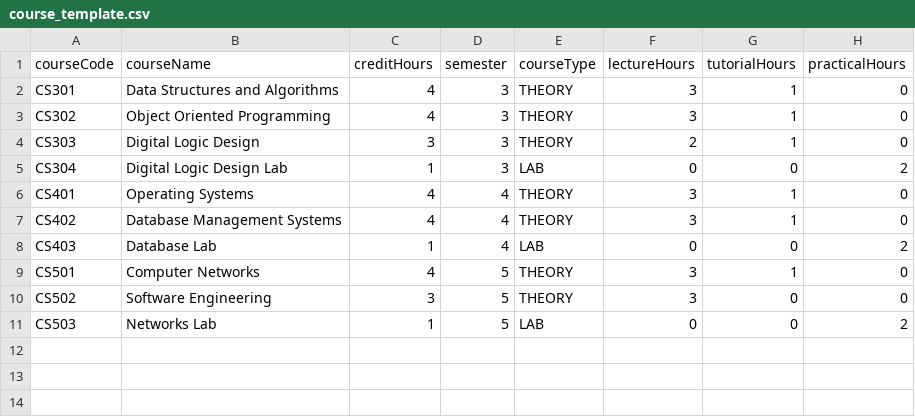
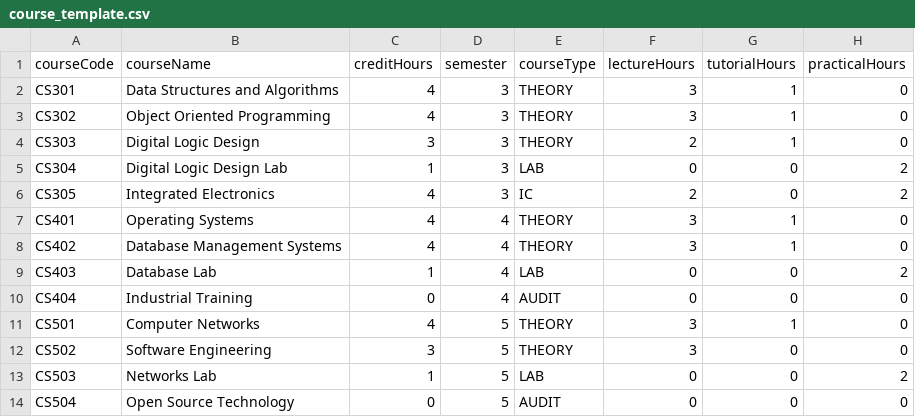
Before and after one commit to Sushrutha05/timetable_management, a CSV file: frontend/src/components/common/course_template.csv, drawn as a sheet; the diff names each change by its address in the sheet, - before the commit and + after, or states it on an @@ line.

Commit message:
Updated Template and FE for added course type

```diff
--- a/frontend/src/components/common/course_template.csv
+++ b/frontend/src/components/common/course_template.csv
+row 6: CS305 | Integrated Electronics | 4 | 3 | IC | 2 | 0 | 2
+row 10: CS404 | Industrial Training | 0 | 4 | AUDIT | 0 | 0 | 0
+row 14: CS504 | Open Source Technology | 0 | 5 | AUDIT | 0 | 0 | 0
```
Also changed, not shown: 1 other file.
